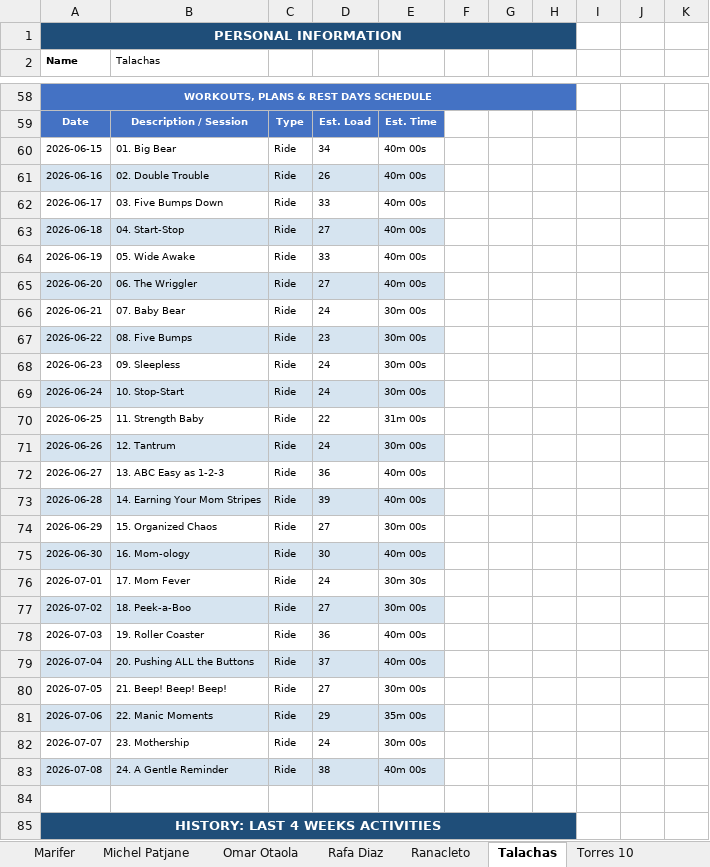
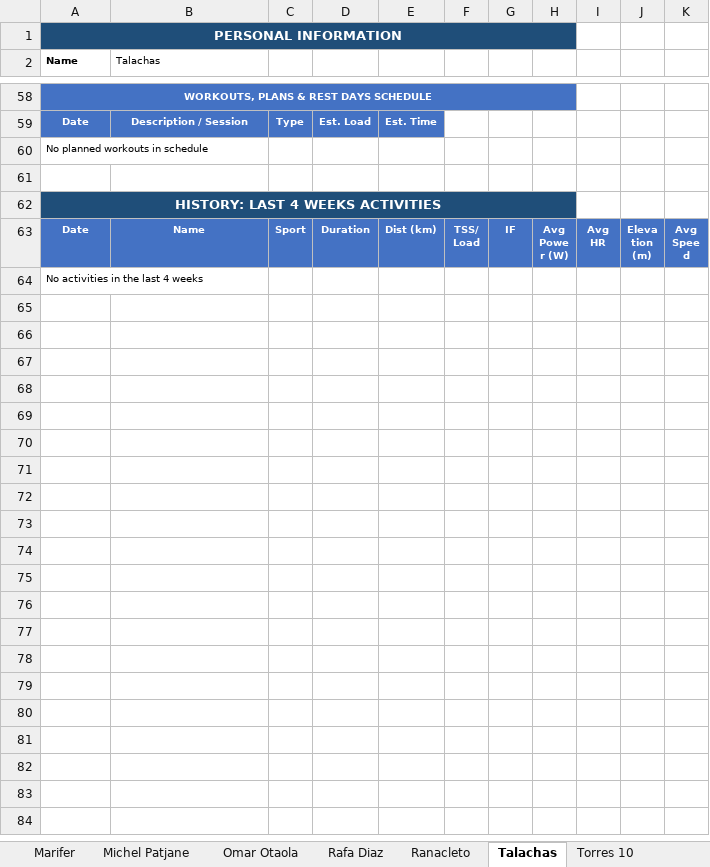
Before and after one commit to infamemp/infame-Elite-Endurance-Coach, an Excel workbook: Athlete Template/athletes_report_production.xlsx, sheet Talachas, drawn as a sheet; only a part is shown, gaps mark what is left out; the shorter side is filled out with more unchanged rows; values as stored, in another font and other column widths than the file's, no borders; removed rows and columns are numbered as before the commit, all else as after; the diff covers the shown part only; the diff names each change by its address in the sheet, - before the commit and + after, or states it on an @@ line.

```diff
--- a/Athlete Template/athletes_report_production.xlsx (sheet Talachas)
+++ b/Athlete Template/athletes_report_production.xlsx (sheet Talachas)
-row 60: 2026-06-15 | 01. Big Bear | Ride | 34 | 40m 00s
-row 61: 2026-06-16 | 02. Double Trouble | Ride | 26 | 40m 00s
-row 62: 2026-06-17 | 03. Five Bumps Down | Ride | 33 | 40m 00s
-row 63: 2026-06-18 | 04. Start-Stop | Ride | 27 | 40m 00s
-row 64: 2026-06-19 | 05. Wide Awake | Ride | 33 | 40m 00s
-row 65: 2026-06-20 | 06. The Wriggler | Ride | 27 | 40m 00s
-row 66: 2026-06-21 | 07. Baby Bear | Ride | 24 | 30m 00s
-row 67: 2026-06-22 | 08. Five Bumps | Ride | 23 | 30m 00s
-row 68: 2026-06-23 | 09. Sleepless | Ride | 24 | 30m 00s
-row 69: 2026-06-24 | 10. Stop-Start | Ride | 24 | 30m 00s
-row 70: 2026-06-25 | 11. Strength Baby | Ride | 22 | 31m 00s
-row 71: 2026-06-26 | 12. Tantrum | Ride | 24 | 30m 00s
-row 72: 2026-06-27 | 13. ABC Easy as 1-2-3 | Ride | 36 | 40m 00s
-row 73: 2026-06-28 | 14. Earning Your Mom Stripes | Ride | 39 | 40m 00s
-row 74: 2026-06-29 | 15. Organized Chaos | Ride | 27 | 30m 00s
-row 75: 2026-06-30 | 16. Mom-ology | Ride | 30 | 40m 00s
-row 76: 2026-07-01 | 17. Mom Fever | Ride | 24 | 30m 30s
-row 77: 2026-07-02 | 18. Peek-a-Boo | Ride | 27 | 30m 00s
-row 78: 2026-07-03 | 19. Roller Coaster | Ride | 36 | 40m 00s
-row 79: 2026-07-04 | 20. Pushing ALL the Buttons | Ride | 37 | 40m 00s
-row 80: 2026-07-05 | 21. Beep! Beep! Beep! | Ride | 27 | 30m 00s
-row 81: 2026-07-06 | 22. Manic Moments | Ride | 29 | 35m 00s
-row 82: 2026-07-07 | 23. Mothership | Ride | 24 | 30m 00s
-row 83: 2026-07-08 | 24. A Gentle Reminder | Ride | 38 | 40m 00s
+row 60: No planned workouts in schedule
```
Also changed, not shown: 1 edited cell elsewhere in this sheet, sheet Alvaro Fernandez, sheet elias caballero, sheet José Ángel Govela, sheet Rafa Diaz, sheet Athletes Summary, sheet Joel Mendez Diez, 11 more sheets, Excel to MD Converter/Elias Caballero.xlsx, 4 other files.
